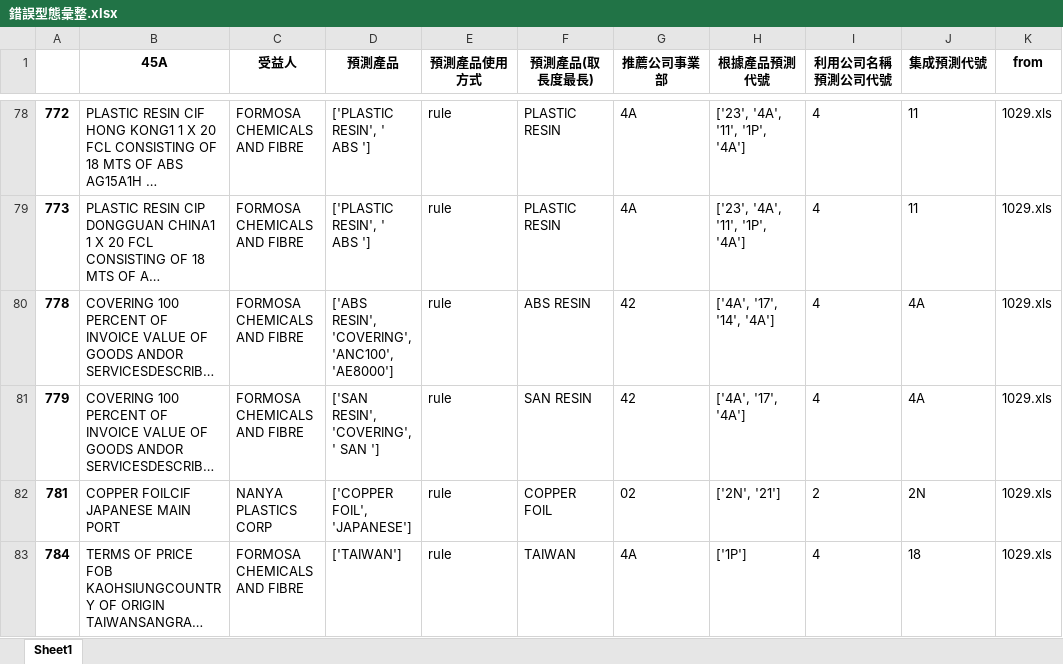
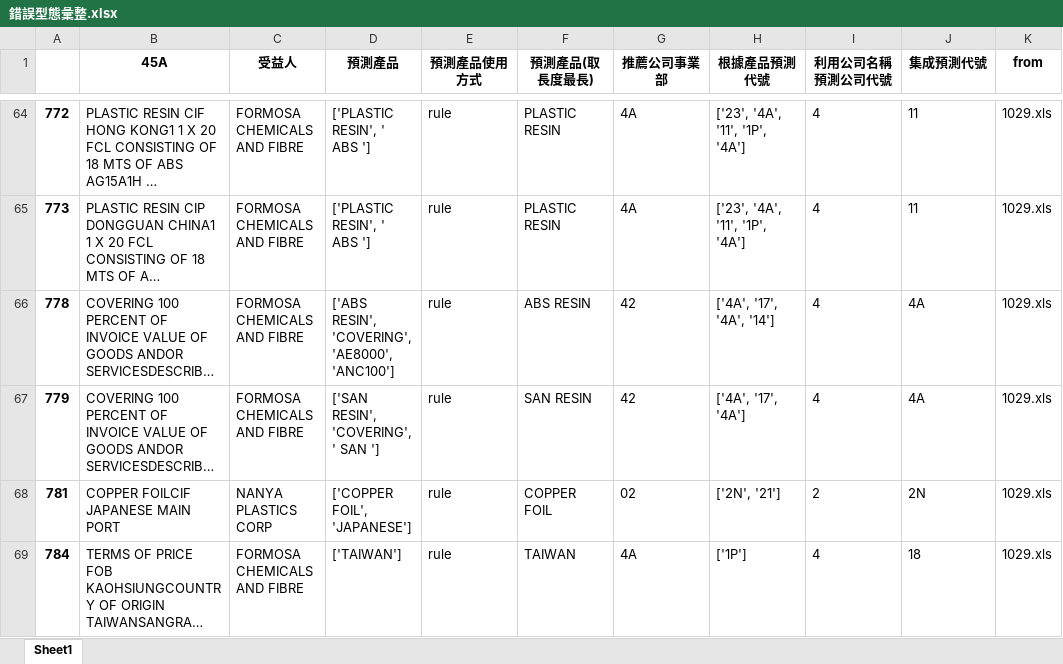
Before and after one commit to skywalker0803r/Letter-of-Credit-Intelligent-Auxiliary-Semantic-Analysis-System, an Excel workbook: output/錯誤型態彙整.xlsx, sheet Sheet1, drawn as a sheet; only a part is shown, gaps mark what is left out; long unchanged cells end in …; values as stored, in another font and other column widths than the file's, no borders; addresses are those after the commit; the diff covers the shown part only; the diff names each change by its address in the sheet, - before the commit and + after, or states it on an @@ line.

```diff
--- a/output/錯誤型態彙整.xlsx (sheet Sheet1)
+++ b/output/錯誤型態彙整.xlsx (sheet Sheet1)
-D66 (預測產品): ['ABS RESIN', 'COVERING', 'ANC100', 'AE8000']
+D66 (預測產品): ['ABS RESIN', 'COVERING', 'AE8000', 'ANC100']
-H66 (根據產品預測代號): ['4A', '17', '14', '4A']
+H66 (根據產品預測代號): ['4A', '17', '4A', '14']
```
Also changed, not shown: 12 added rows, 37 removed rows and 8 edited cells elsewhere in this sheet, 2 other files.
